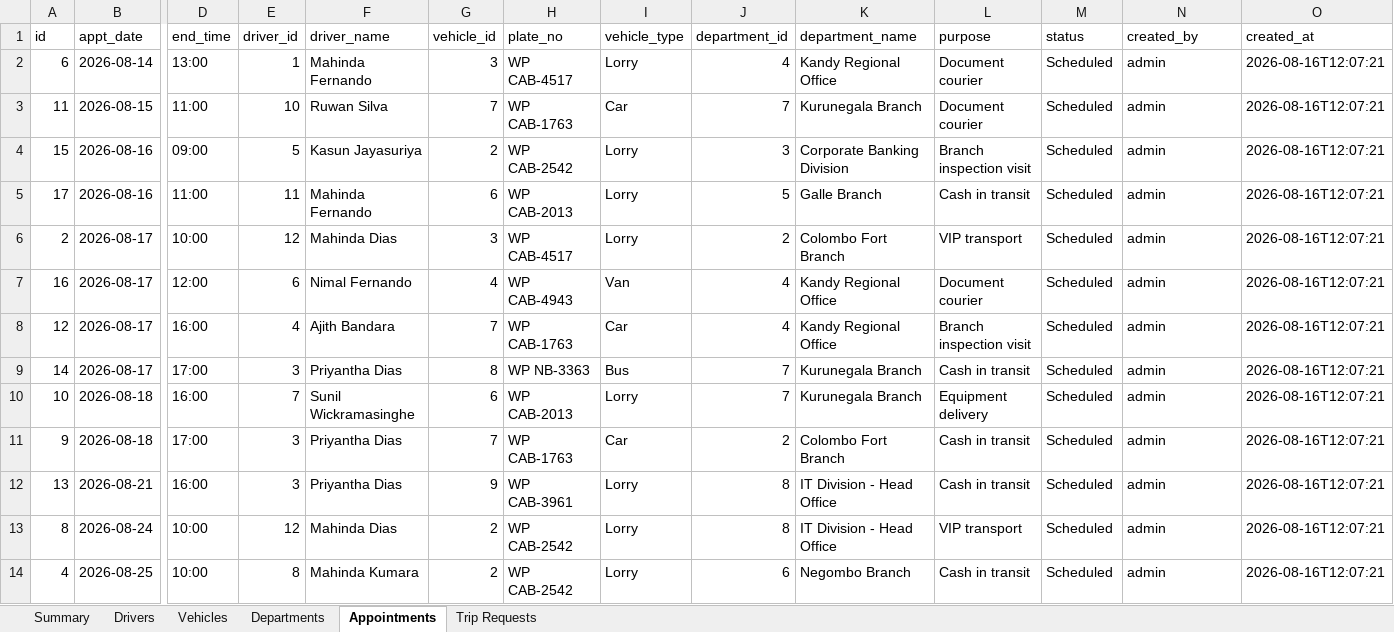
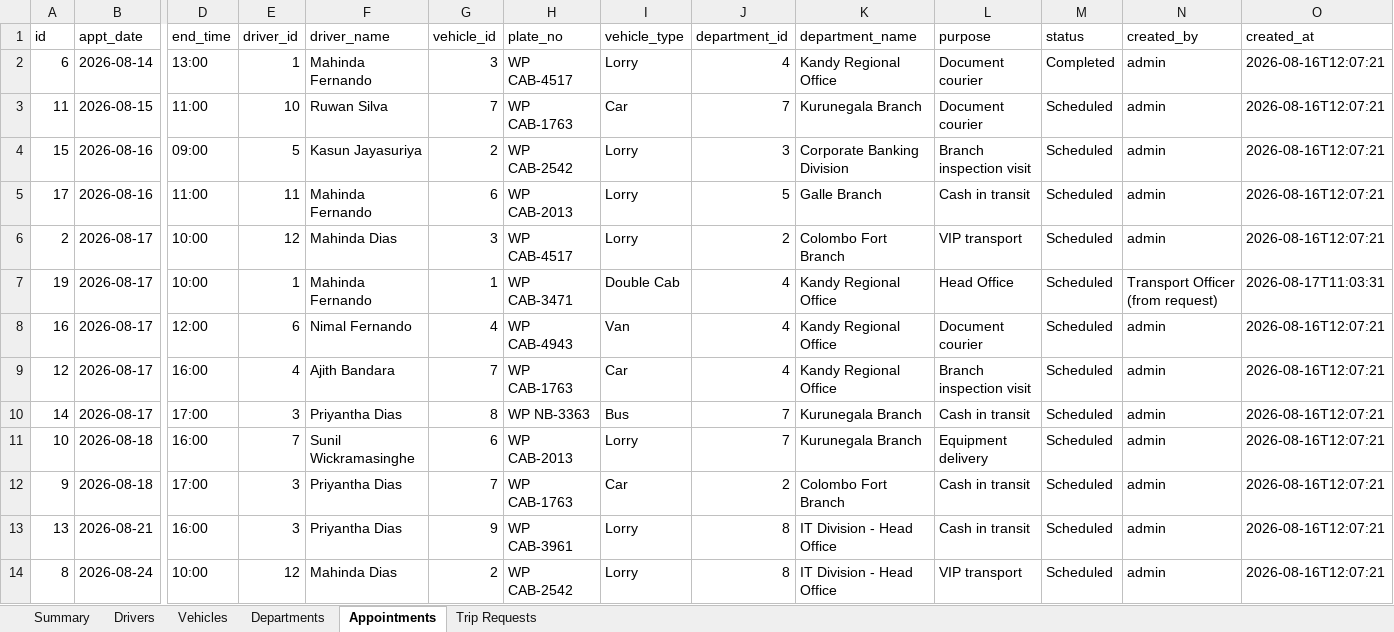
Before and after one commit to udan-insith/Fleet-transport-manager, an Excel workbook: boc_tms/boc_transport_backup.xlsx, sheet Appointments, drawn as a sheet; only a part is shown, gaps mark what is left out; the shorter side is filled out with more unchanged rows; values as stored, in another font and other column widths than the file's, no borders; rows hold the shown columns only; the diff names each change by its address in the sheet, - before the commit and + after, or states it on an @@ line.

```diff
--- a/boc_tms/boc_transport_backup.xlsx (sheet Appointments)
+++ b/boc_tms/boc_transport_backup.xlsx (sheet Appointments)
-M2 (status): Scheduled
+M2 (status): Completed
+row 7: 19 | 2026-08-17 | 10:00 | 1 | Mahinda Fernando | 1 | WP CAB-3471 | Double Cab | 4 | Kandy Regional Office | Head Office | Scheduled | Transport Officer (from request) | 2026-08-17T11:03:31
```
Also changed, not shown: sheet Trip Requests, sheet Drivers, sheet Summary, 1 other file.
